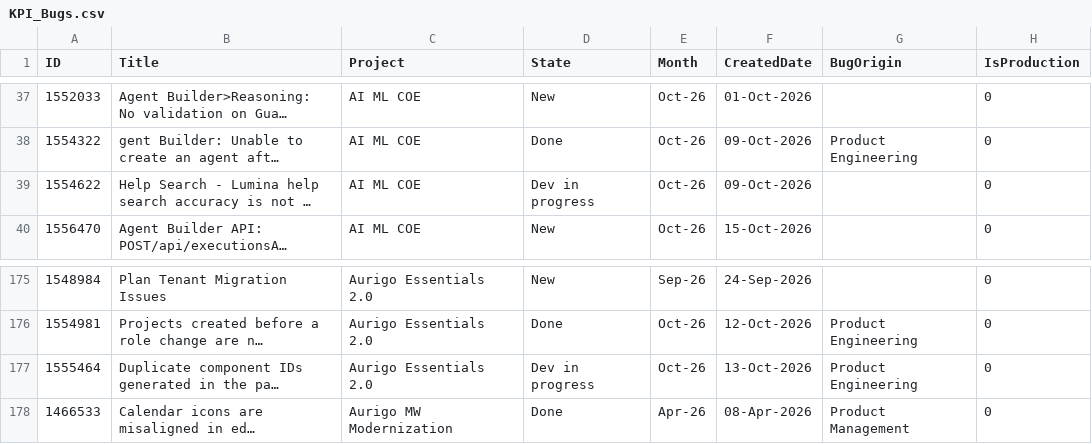
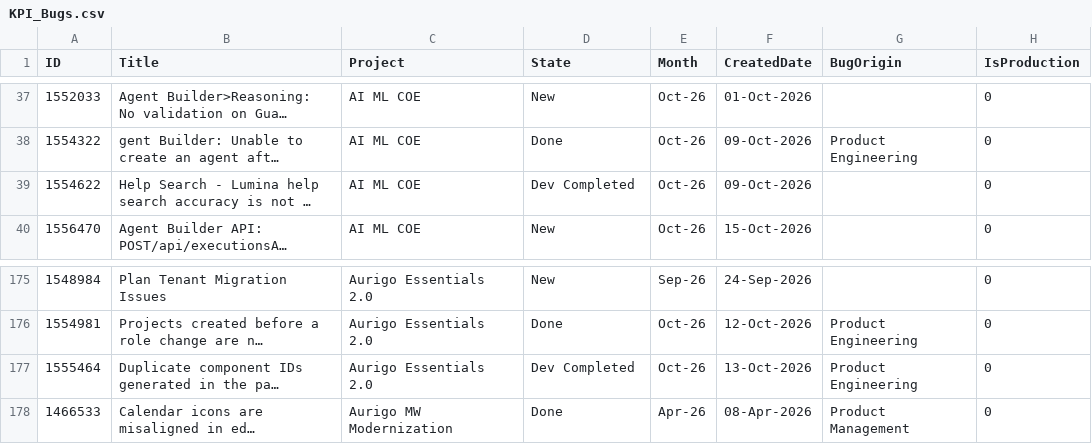
Before and after one commit to manishwali/Experiment, a CSV file: KPI_Bugs.csv, drawn as a sheet; only a part is shown, gaps mark what is left out; long unchanged cells end in …; the diff names each change by its address in the sheet, - before the commit and + after, or states it on an @@ line.

```diff
--- a/KPI_Bugs.csv
+++ b/KPI_Bugs.csv
-D39 (State): Dev in progress
+D39 (State): Dev Completed
-D177 (State): Dev in progress
+D177 (State): Dev Completed
```
